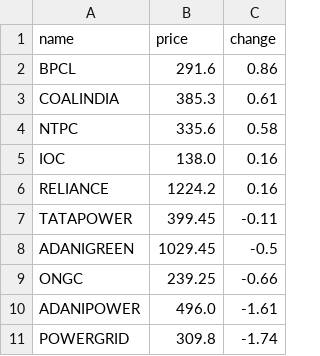
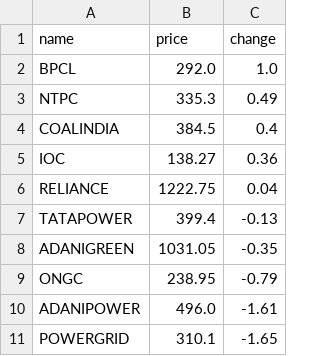
Before and after one commit to SxryxnshS5/Heatmap-react, a CSV file: public/Scraped_data/NIFTYENERGY_stock_data.csv, drawn as a sheet.

```diff
--- a/public/Scraped_data/NIFTYENERGY_stock_data.csv
+++ b/public/Scraped_data/NIFTYENERGY_stock_data.csv
@@ -1,11 +1,11 @@
 name,price,change
-BPCL,291.6,0.86
-COALINDIA,385.3,0.61
-NTPC,335.6,0.58
-IOC,138.0,0.16
-RELIANCE,1224.2,0.16
-TATAPOWER,399.45,-0.11
-ADANIGREEN,1029.45,-0.5
-ONGC,239.25,-0.66
+BPCL,292.0,1.0
+NTPC,335.3,0.49
+COALINDIA,384.5,0.4
+IOC,138.27,0.36
+RELIANCE,1222.75,0.04
+TATAPOWER,399.4,-0.13
+ADANIGREEN,1031.05,-0.35
+ONGC,238.95,-0.79
 ADANIPOWER,496.0,-1.61
-POWERGRID,309.8,-1.74
+POWERGRID,310.1,-1.65
```
Also changed, not shown: public/Scraped_data/NIFTYFMCG_stock_data.csv, public/Scraped_data/NIFTYIT_stock_data.csv, 1 other file.
